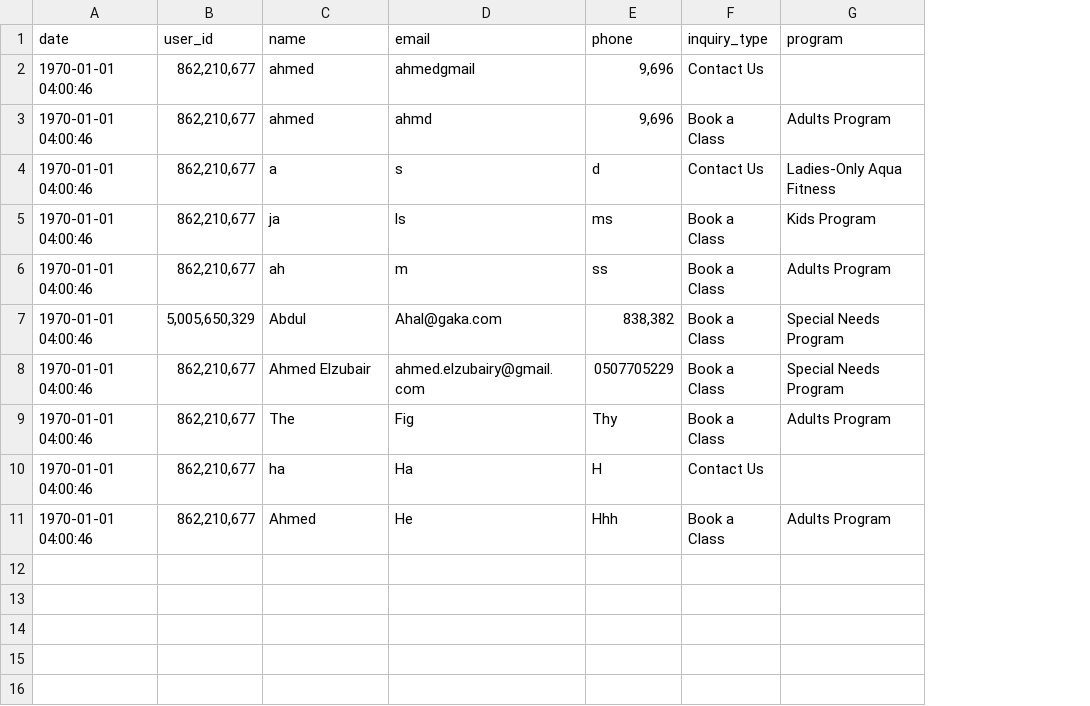
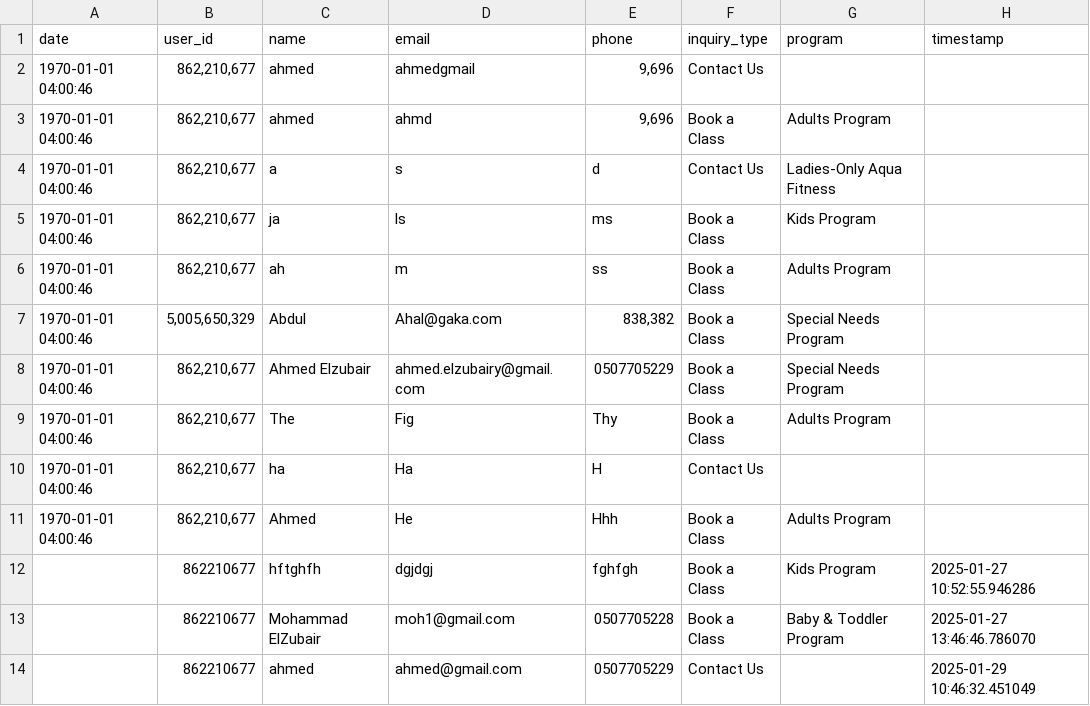
Before and after one commit to AhmedElZubair38/llangchain-aquabot, a CSV file: app/inquiries_data.csv, drawn as a sheet; the diff names each change by its address in the sheet, - before the commit and + after, or states it on an @@ line.

```diff
--- a/app/inquiries_data.csv
+++ b/app/inquiries_data.csv
+column H (timestamp), empty
+row 12:  | 862210677 | hftghfh | dgjdgj | fghfgh | Book a Class | Kids Program | 2025-01-27 10:52:55.946286
+row 13:  | 862210677 | Mohammad ElZubair | moh1@gmail.com | 0507705228 | Book a Class | Baby & Toddler Program | 2025-01-27 13:46:46.786070
+row 14:  | 862210677 | ahmed | ahmed@gmail.com | 0507705229 | Contact Us |  | 2025-01-29 10:46:32.451049
```
Also changed, not shown: 5 other files.
